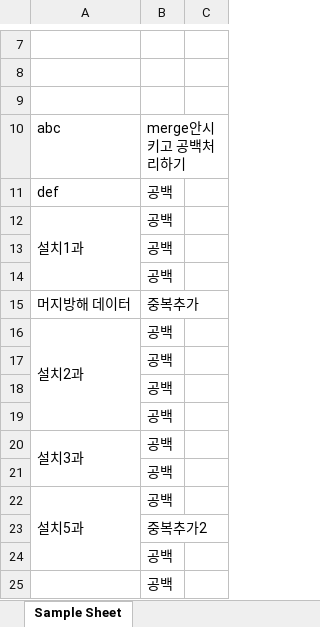
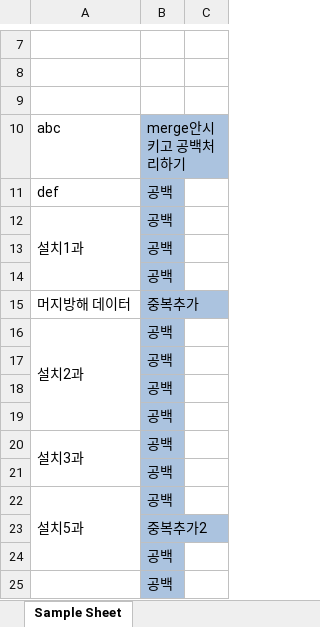
Before and after one commit to m6ydz642/learn_wpf_frontend, an Excel workbook: WPF_Tranning/HelloWorld.xlsx, sheet Sample Sheet, drawn as a sheet; only a part is shown, gaps mark what is left out; values as stored, in another font and other column widths than the file's, no borders; the diff names each change by its address in the sheet, - before the commit and + after, or states it on an @@ line.

```diff
--- a/WPF_Tranning/HelloWorld.xlsx (sheet Sample Sheet)
+++ b/WPF_Tranning/HelloWorld.xlsx (sheet Sample Sheet)
-B10:B25 fill: none
+B10:B25 fill: #ABC3DF
```
Also changed, not shown: 1 other file.
